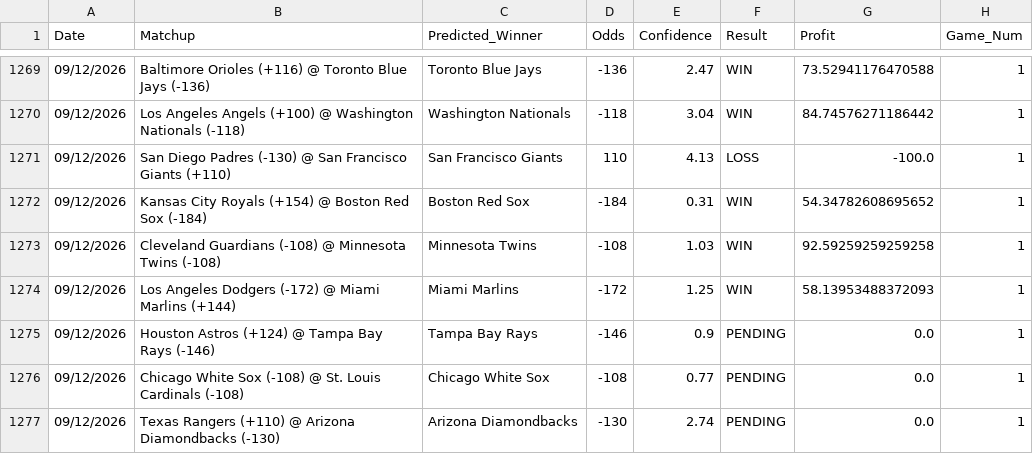
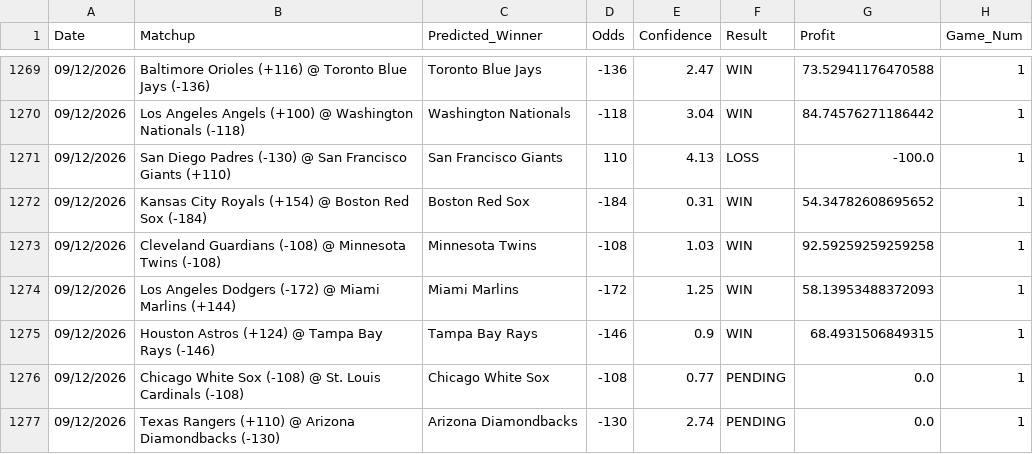
Before and after one commit to HHRUS90/mlb-edge-analyzer, a CSV file: prediction_history.csv, drawn as a sheet; only a part is shown, gaps mark what is left out.

```diff
--- a/prediction_history.csv
+++ b/prediction_history.csv
@@ -1274,3 +1274,3 @@ Date,Matchup,Predicted_Winner,Odds,Confidence,Result,Profit,Game_Num
 09/12/2026,Los Angeles Dodgers (-172) @ Miami Marlins (+144),Miami Marlins,-172,1.25,WIN,58.13953488372093,1
-09/12/2026,Houston Astros (+124) @ Tampa Bay Rays (-146),Tampa Bay Rays,-146,0.9,PENDING,0.0,1
+09/12/2026,Houston Astros (+124) @ Tampa Bay Rays (-146),Tampa Bay Rays,-146,0.9,WIN,68.4931506849315,1
 09/12/2026,Chicago White Sox (-108) @ St. Louis Cardinals (-108),Chicago White Sox,-108,0.77,PENDING,0.0,1
```
Also changed, not shown: 2 other files.
